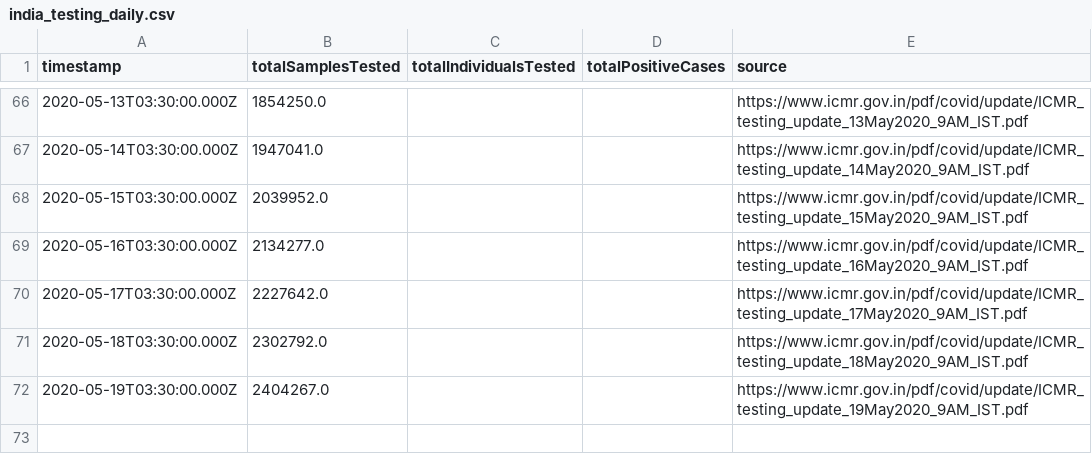
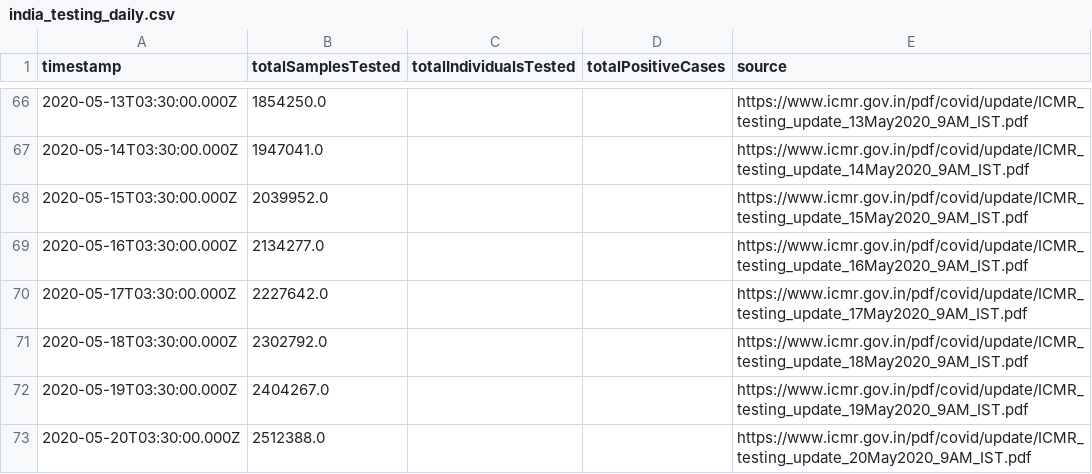
Before and after one commit to ianforme/india-covid-ql-helper, a CSV file: india_testing_daily.csv, drawn as a sheet; only a part is shown, gaps mark what is left out; the diff names each change by its address in the sheet, - before the commit and + after, or states it on an @@ line.

Commit message:
update

```diff
--- a/india_testing_daily.csv
+++ b/india_testing_daily.csv
+row 73: 2020-05-20T03:30:00.000Z | 2512388.0 |  |  | https://www.icmr.gov.in/pdf/covid/update/ICMR_testing_update_20May2020_9AM_IST.pdf
```
